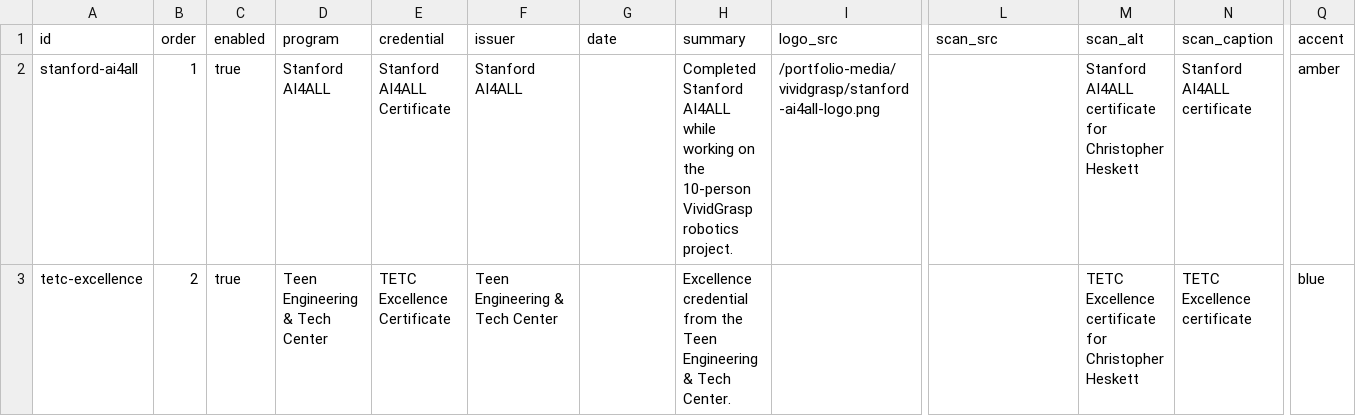
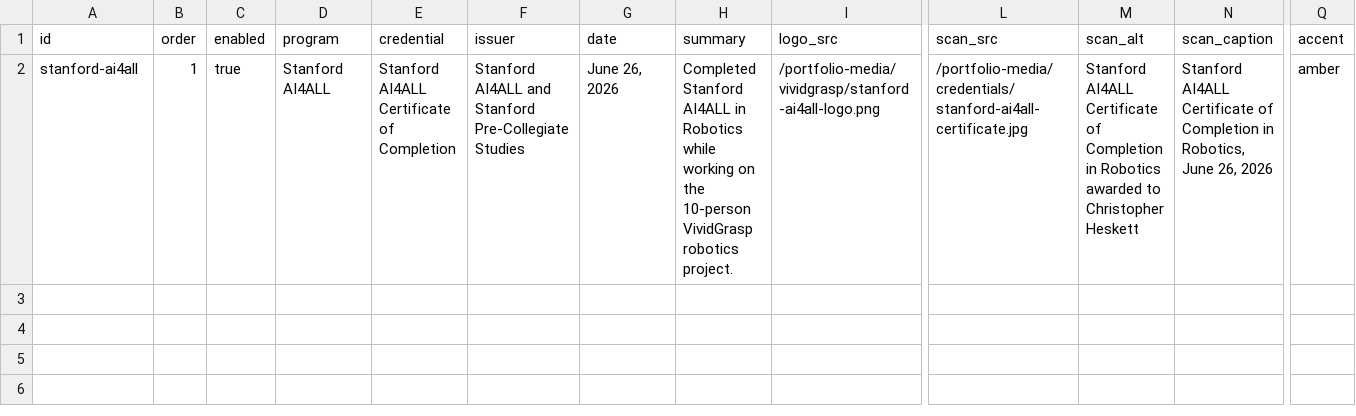
Before and after one commit to Chrissyuh/christopher-portfolio, a CSV file: docs/google-sheet-template/ProgramCredentials.csv, drawn as a sheet; only a part is shown, gaps mark what is left out; rows hold the shown columns only; the diff names each change by its address in the sheet, - before the commit and + after, or states it on an @@ line.

Commit message:
Add Stanford AI4ALL certificate

```diff
--- a/docs/google-sheet-template/ProgramCredentials.csv
+++ b/docs/google-sheet-template/ProgramCredentials.csv
-E2 (credential): Stanford AI4ALL Certificate
+E2 (credential): Stanford AI4ALL Certificate of Completion
-F2 (issuer): Stanford AI4ALL
+F2 (issuer): Stanford AI4ALL and Stanford Pre-Collegiate Studies
-G2 (date): (empty)
+G2 (date): June 26, 2026
-H2 (summary): …Stanford AI4ALL while working…
+H2 (summary): …Stanford AI4ALL in Robotics while working…
-L2 (scan_src): (empty)
+L2 (scan_src): /portfolio-media/credentials/stanford-ai4all-certificate.jpg
-M2 (scan_alt): Stanford AI4ALL certificate for Christopher Heskett
+M2 (scan_alt): Stanford AI4ALL Certificate of Completion in Robotics awarded to Christopher Heskett
-N2 (scan_caption): Stanford AI4ALL certificate
+N2 (scan_caption): Stanford AI4ALL Certificate of Completion in Robotics, June 26, 2026
-row 3: tetc-excellence | 2 | true | Teen Engineering & Tech Center | TETC Excellence Certificate | Teen Engineering & Tech Center |  | Excellence credential from the Teen Engineering & Tech Center. |  |  | TETC Excellence certificate for Christopher Heskett | TETC Excellence certificate | blue
```
Also changed, not shown: 6 other files.
